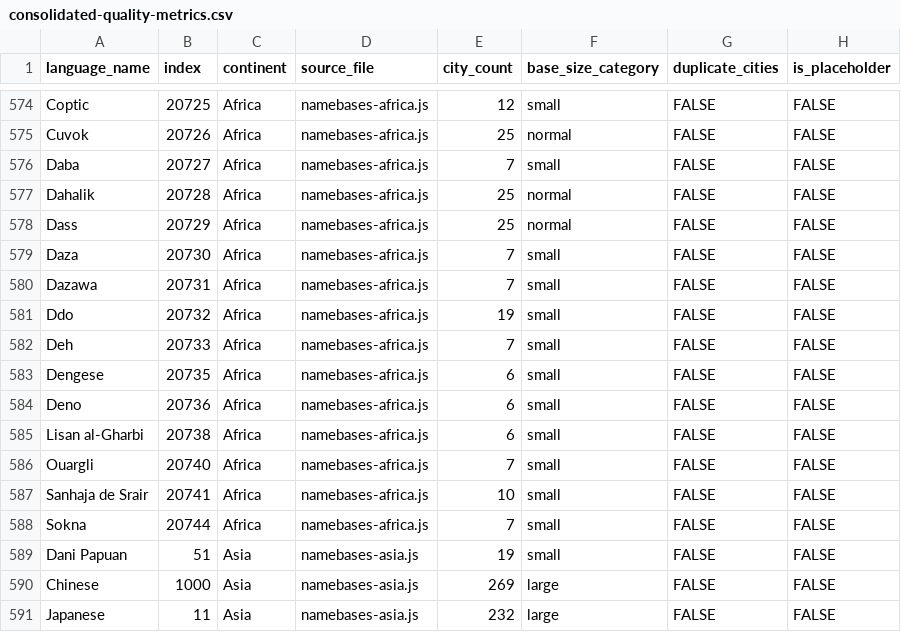
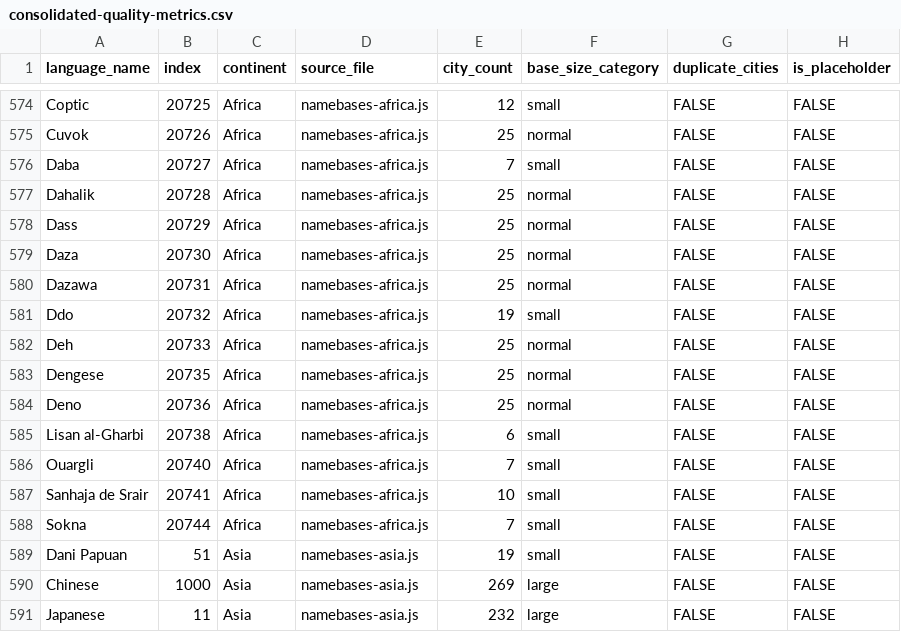
Before and after one commit to burgercrisis/Fantasy-Map-Generator, a CSV file: docs/reports/consolidated-quality-metrics.csv, drawn as a sheet; only a part is shown, gaps mark what is left out; the diff names each change by its address in the sheet, - before the commit and + after, or states it on an @@ line.

Commit message:
Wave 106: Enhance 5 African languages with authentic place names
- Daza (i:20730): 7→25 cities - Chad/Niger Toubou territory
- Dazawa (i:20731): 7→25 cities - Nigeria Bauchi State Darazo
- Deh (i:20733): 7→25 cities - Nigeria Bauchi/Gombe States
- Dengese (i:20735): 6→25 cities - DRC Kasai-Oriental Province
- Deno (i:20736): 6→25 cities - Nigeria Bauchi State

CRITICAL FIXES:
- Deno: Had DR CONGO for Nigerian language (wrong country!)
- Dengese: Had Kisangani (~1000km from actual territory)
- Dazawa: Had Adamawa instead of Bauchi State
Total 92 cities added, 17 problematic entries removed.

```diff
--- a/docs/reports/consolidated-quality-metrics.csv
+++ b/docs/reports/consolidated-quality-metrics.csv
-E579:E580 (city_count): 7
+E579:E580 (city_count): 25
-F579:F580 (base_size_category): small
+F579:F580 (base_size_category): normal
-E582 (city_count): 7
+E582 (city_count): 25
-F582:F584 (base_size_category): small
+F582:F584 (base_size_category): normal
-E583:E584 (city_count): 6
+E583:E584 (city_count): 25
```
Also changed, not shown: 3 other files.
